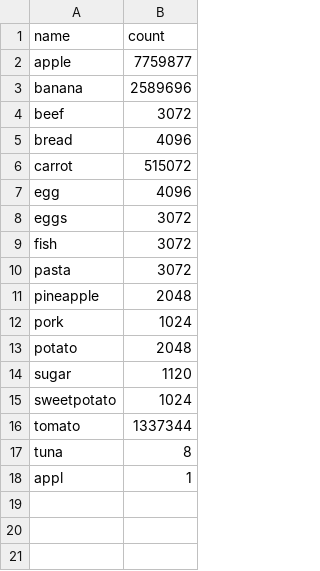
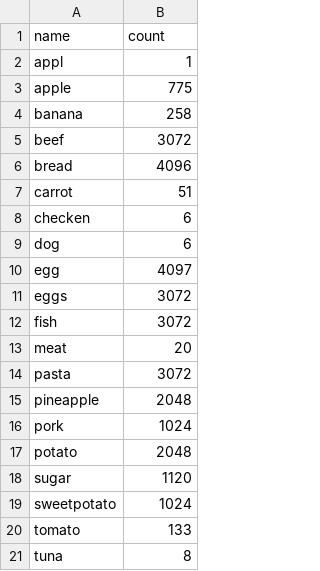
Before and after one commit to DangCuuDuong/Hackathon2025, a CSV file: ingredients.csv, drawn as a sheet.

```diff
--- a/ingredients.csv
+++ b/ingredients.csv
@@ -1,10 +1,14 @@
 name,count
-apple,7759877
-banana,2589696
+appl,1
+apple,775
+banana,258
 beef,3072
 bread,4096
-carrot,515072
-egg,4096
+carrot,51
+checken,6
+dog,6
+egg,4097
 eggs,3072
 fish,3072
+meat,20
 pasta,3072
@@ -15,4 +19,3 @@ sugar,1120
 sweetpotato,1024
-tomato,1337344
+tomato,133
 tuna,8
-appl,1
```
Also changed, not shown: 16 other files.
